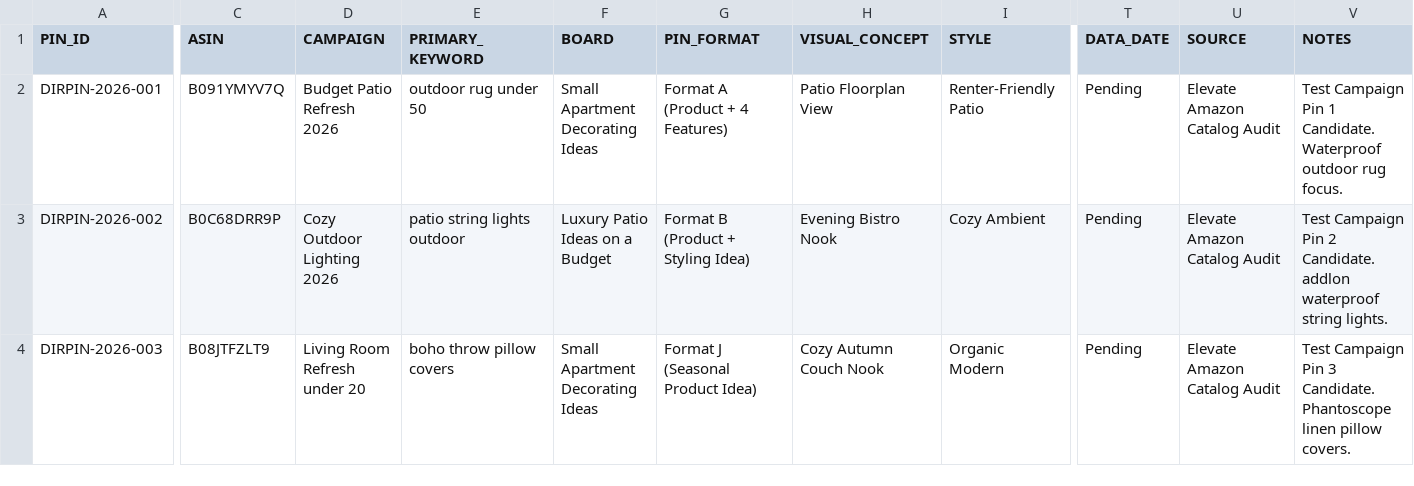
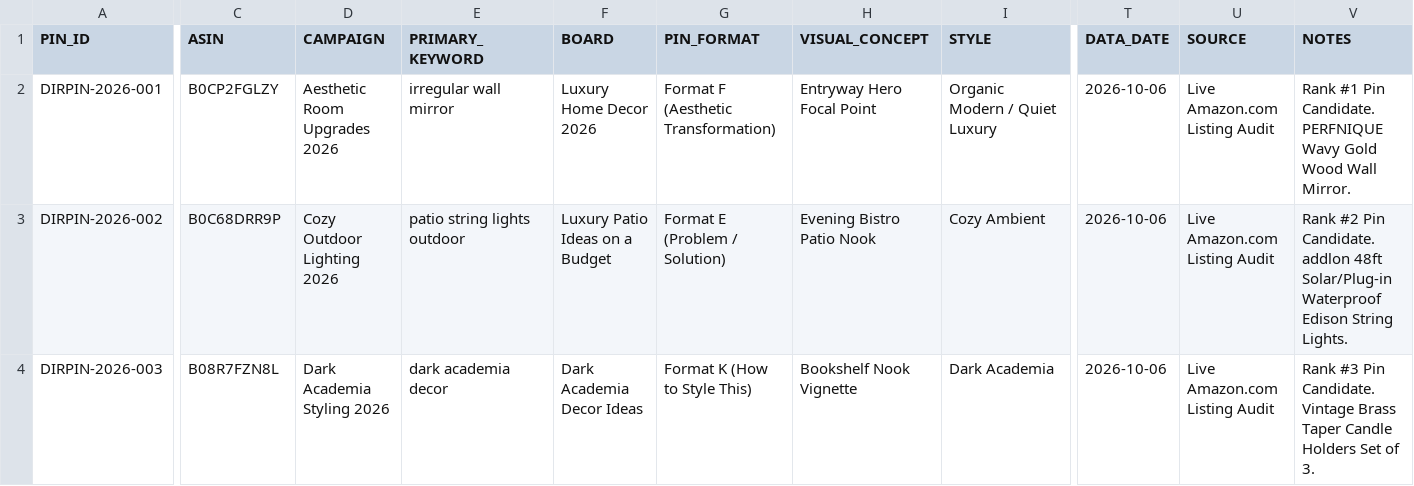
Before and after one commit to vikramchennamsetty/vikramchennamsetty.github.io, a CSV file: .agents/data/pinterest-affiliate-campaign-tracker.csv, drawn as a sheet; only a part is shown, gaps mark what is left out; the diff covers the shown part only; the diff names each change by its address in the sheet, - before the commit and + after, or states it on an @@ line.

Commit message:
feat(pinterest): generate candidate manifest DIRECT-AFFILIATE-CAMPAIGN-001-MANIFEST.json

```diff
--- a/.agents/data/pinterest-affiliate-campaign-tracker.csv
+++ b/.agents/data/pinterest-affiliate-campaign-tracker.csv
-C2 (ASIN): B091YMYV7Q
+C2 (ASIN): B0CP2FGLZY
-D2 (CAMPAIGN): Budget Patio Refresh 2026
+D2 (CAMPAIGN): Aesthetic Room Upgrades 2026
-E2 (PRIMARY_KEYWORD): outdoor rug under 50
+E2 (PRIMARY_KEYWORD): irregular wall mirror
-F2 (BOARD): Small Apartment Decorating Ideas
+F2 (BOARD): Luxury Home Decor 2026
-G2 (PIN_FORMAT): Format A (Product + 4 Features)
+G2 (PIN_FORMAT): Format F (Aesthetic Transformation)
-H2 (VISUAL_CONCEPT): Patio Floorplan View
+H2 (VISUAL_CONCEPT): Entryway Hero Focal Point
-I2 (STYLE): Renter-Friendly Patio
+I2 (STYLE): Organic Modern / Quiet Luxury
-T2:T4 (DATA_DATE): Pending
+T2:T4 (DATA_DATE): 2026-10-06
-U2:U4 (SOURCE): Elevate Amazon Catalog Audit
+U2:U4 (SOURCE): Live Amazon.com Listing Audit
-V2 (NOTES): Test Campaign Pin 1 Candidate. Waterproof outdoor rug focus.
+V2 (NOTES): Rank #1 Pin Candidate. PERFNIQUE Wavy Gold Wood Wall Mirror.
-G3 (PIN_FORMAT): Format B (Product + Styling Idea)
+G3 (PIN_FORMAT): Format E (Problem / Solution)
-H3 (VISUAL_CONCEPT): Evening Bistro Nook
+H3 (VISUAL_CONCEPT): Evening Bistro Patio Nook
-V3 (NOTES): Test Campaign Pin 2 Candidate. addlon waterproof string lights.
+V3 (NOTES): Rank #2 Pin Candidate. addlon 48ft Solar/Plug-in Waterproof Edison String Lights.
-C4 (ASIN): B08JTFZLT9
+C4 (ASIN): B08R7FZN8L
-D4 (CAMPAIGN): Living Room Refresh under 20
+D4 (CAMPAIGN): Dark Academia Styling 2026
-E4 (PRIMARY_KEYWORD): boho throw pillow covers
+E4 (PRIMARY_KEYWORD): dark academia decor
-F4 (BOARD): Small Apartment Decorating Ideas
+F4 (BOARD): Dark Academia Decor Ideas
-G4 (PIN_FORMAT): Format J (Seasonal Product Idea)
+G4 (PIN_FORMAT): Format K (How to Style This)
-H4 (VISUAL_CONCEPT): Cozy Autumn Couch Nook
+H4 (VISUAL_CONCEPT): Bookshelf Nook Vignette
-I4 (STYLE): Organic Modern
+I4 (STYLE): Dark Academia
-V4 (NOTES): Test Campaign Pin 3 Candidate. Phantoscope linen pillow covers.
+V4 (NOTES): Rank #3 Pin Candidate. Vintage Brass Taper Candle Holders Set of 3.
```
Also changed, not shown: 32 edited cells elsewhere in this file, 1 other file.
